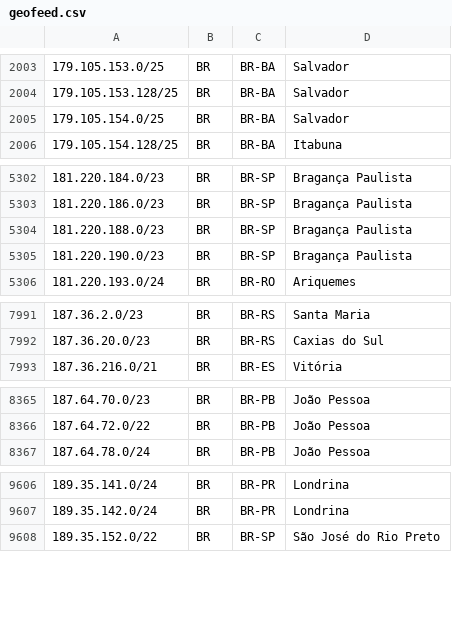
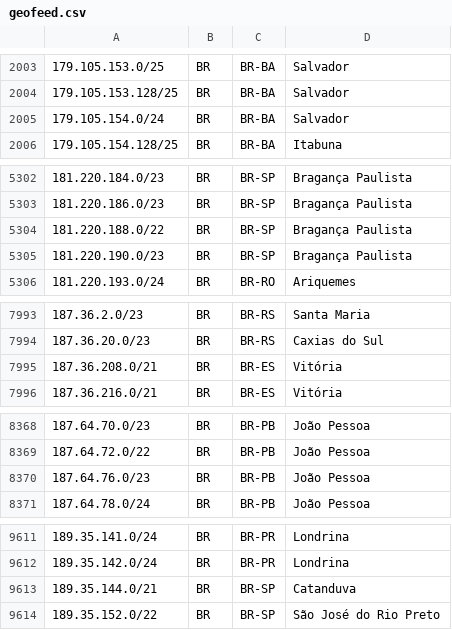
Before and after one commit to rtanajura/geofeed, a CSV file: geofeed.csv, drawn as a sheet; only a part is shown, gaps mark what is left out; the diff covers the shown part only.

```diff
--- a/geofeed.csv
+++ b/geofeed.csv
@@ -2004,3 +2004,3 @@
 179.105.153.128/25,BR,BR-BA,Salvador,
-179.105.154.0/25,BR,BR-BA,Salvador,
+179.105.154.0/24,BR,BR-BA,Salvador,
 179.105.154.128/25,BR,BR-BA,Itabuna,
@@ -5303,3 +5303,3 @@
 181.220.186.0/23,BR,BR-SP,Bragança Paulista,
-181.220.188.0/23,BR,BR-SP,Bragança Paulista,
+181.220.188.0/22,BR,BR-SP,Bragança Paulista,
 181.220.190.0/23,BR,BR-SP,Bragança Paulista,
@@ -7992,2 +7994,3 @@
 187.36.20.0/23,BR,BR-RS,Caxias do Sul,
+187.36.208.0/21,BR,BR-ES,Vitória,
 187.36.216.0/21,BR,BR-ES,Vitória,
@@ -8366,2 +8369,3 @@
 187.64.72.0/22,BR,BR-PB,João Pessoa,
+187.64.76.0/23,BR,BR-PB,João Pessoa,
 187.64.78.0/24,BR,BR-PB,João Pessoa,
@@ -9607,2 +9612,3 @@
 189.35.142.0/24,BR,BR-PR,Londrina,
+189.35.144.0/21,BR,BR-SP,Catanduva,
 189.35.152.0/22,BR,BR-SP,São José do Rio Preto,
```
Also changed, not shown: 8 added rows and 5 edited cells elsewhere in this file.
